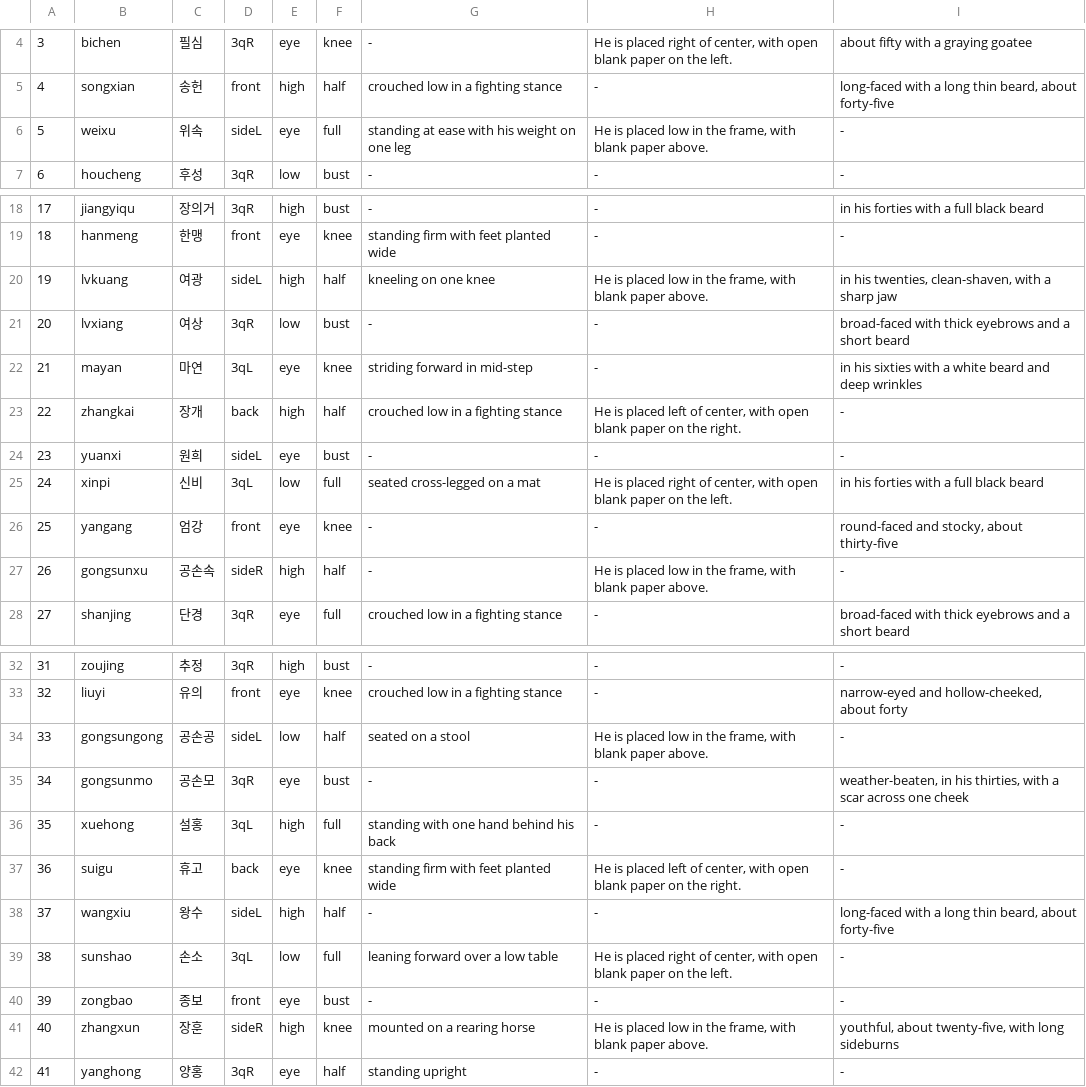
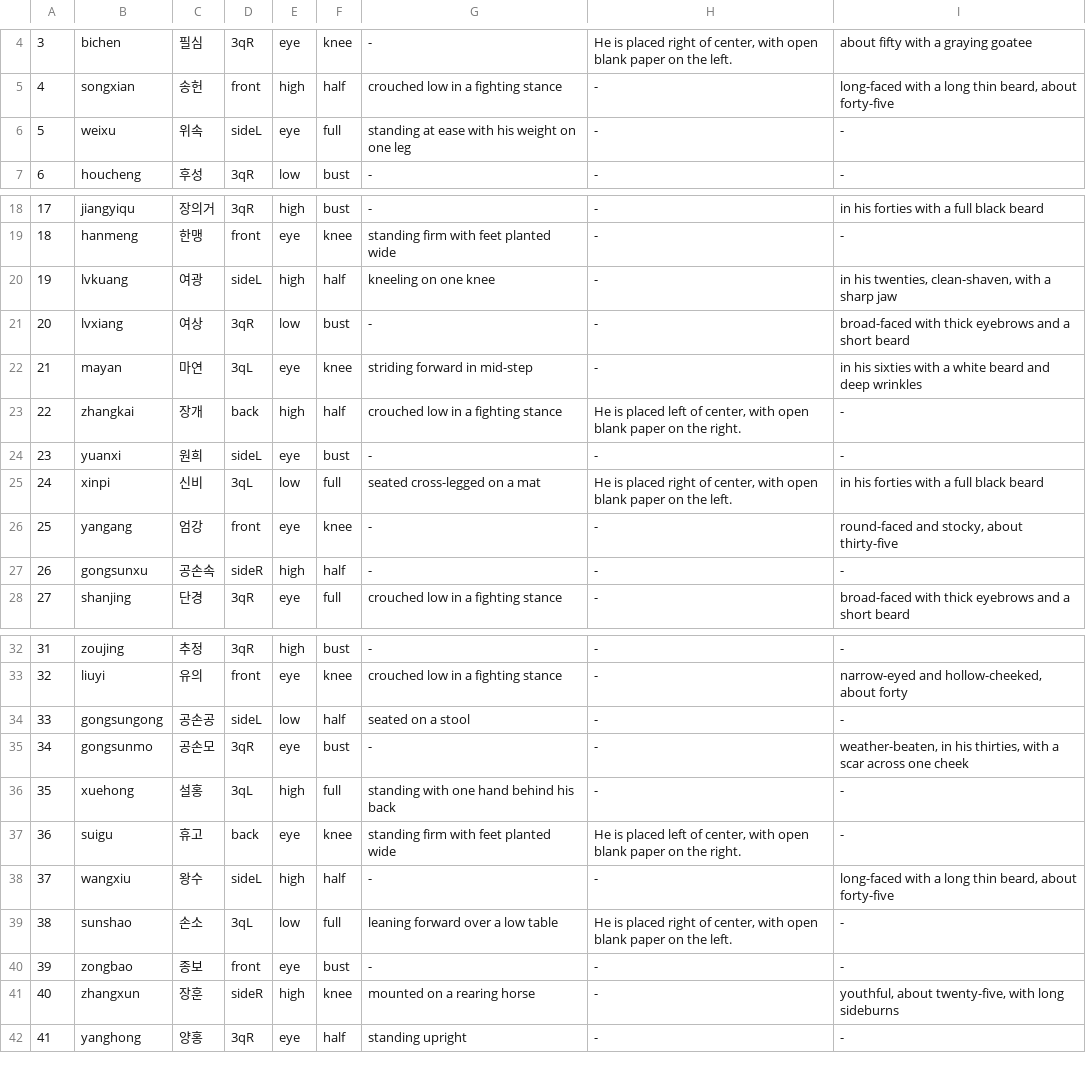
Before and after one commit to aaronkyung-a11y/chunhado, a TSV file: art/por26_poses.tsv, drawn as a sheet; only a part is shown, gaps mark what is left out; the diff covers the shown part only.

```diff
--- a/art/por26_poses.tsv
+++ b/art/por26_poses.tsv
@@ -5,3 +5,3 @@
 4	songxian	송헌	front	high	half	crouched low in a fighting stance	-	long-faced with a long thin beard, about forty-five
-5	weixu	위속	sideL	eye	full	standing at ease with his weight on one leg	He is placed low in the frame, with blank paper above.	-
+5	weixu	위속	sideL	eye	full	standing at ease with his weight on one leg	-	-
 6	houcheng	후성	3qR	low	bust	-	-	-
@@ -19,3 +19,3 @@
 18	hanmeng	한맹	front	eye	knee	standing firm with feet planted wide	-	-
-19	lvkuang	여광	sideL	high	half	kneeling on one knee	He is placed low in the frame, with blank paper above.	in his twenties, clean-shaven, with a sharp jaw
+19	lvkuang	여광	sideL	high	half	kneeling on one knee	-	in his twenties, clean-shaven, with a sharp jaw
 20	lvxiang	여상	3qR	low	bust	-	-	broad-faced with thick eyebrows and a short beard
@@ -26,3 +26,3 @@
 25	yangang	엄강	front	eye	knee	-	-	round-faced and stocky, about thirty-five
-26	gongsunxu	공손속	sideR	high	half	-	He is placed low in the frame, with blank paper above.	-
+26	gongsunxu	공손속	sideR	high	half	-	-	-
 27	shanjing	단경	3qR	eye	full	crouched low in a fighting stance	-	broad-faced with thick eyebrows and a short beard
@@ -33,3 +33,3 @@
 32	liuyi	유의	front	eye	knee	crouched low in a fighting stance	-	narrow-eyed and hollow-cheeked, about forty
-33	gongsungong	공손공	sideL	low	half	seated on a stool	He is placed low in the frame, with blank paper above.	-
+33	gongsungong	공손공	sideL	low	half	seated on a stool	-	-
 34	gongsunmo	공손모	3qR	eye	bust	-	-	weather-beaten, in his thirties, with a scar across one cheek
@@ -40,3 +40,3 @@
 39	zongbao	종보	front	eye	bust	-	-	-
-40	zhangxun	장훈	sideR	high	knee	mounted on a rearing horse	He is placed low in the frame, with blank paper above.	youthful, about twenty-five, with long sideburns
+40	zhangxun	장훈	sideR	high	knee	mounted on a rearing horse	-	youthful, about twenty-five, with long sideburns
 41	yanghong	양홍	3qR	eye	half	standing upright	-	-
```
Also changed, not shown: 21 edited cells elsewhere in this file, 1 other file.
